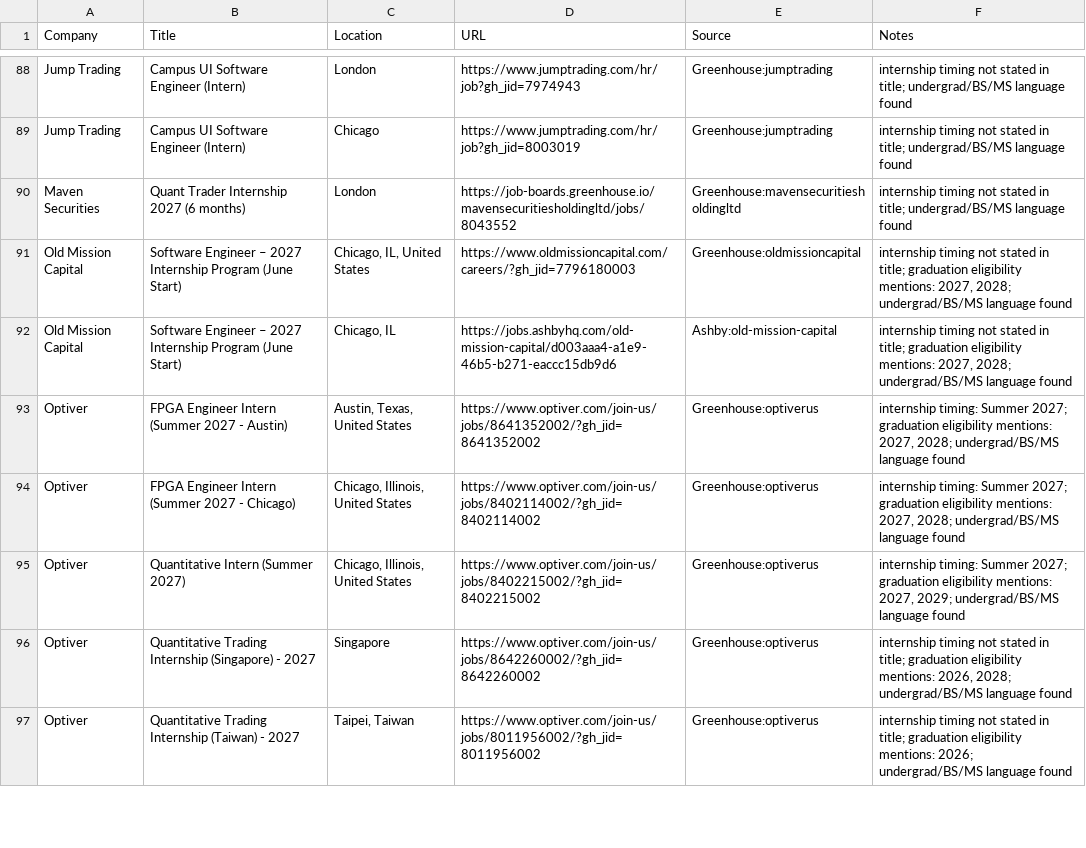
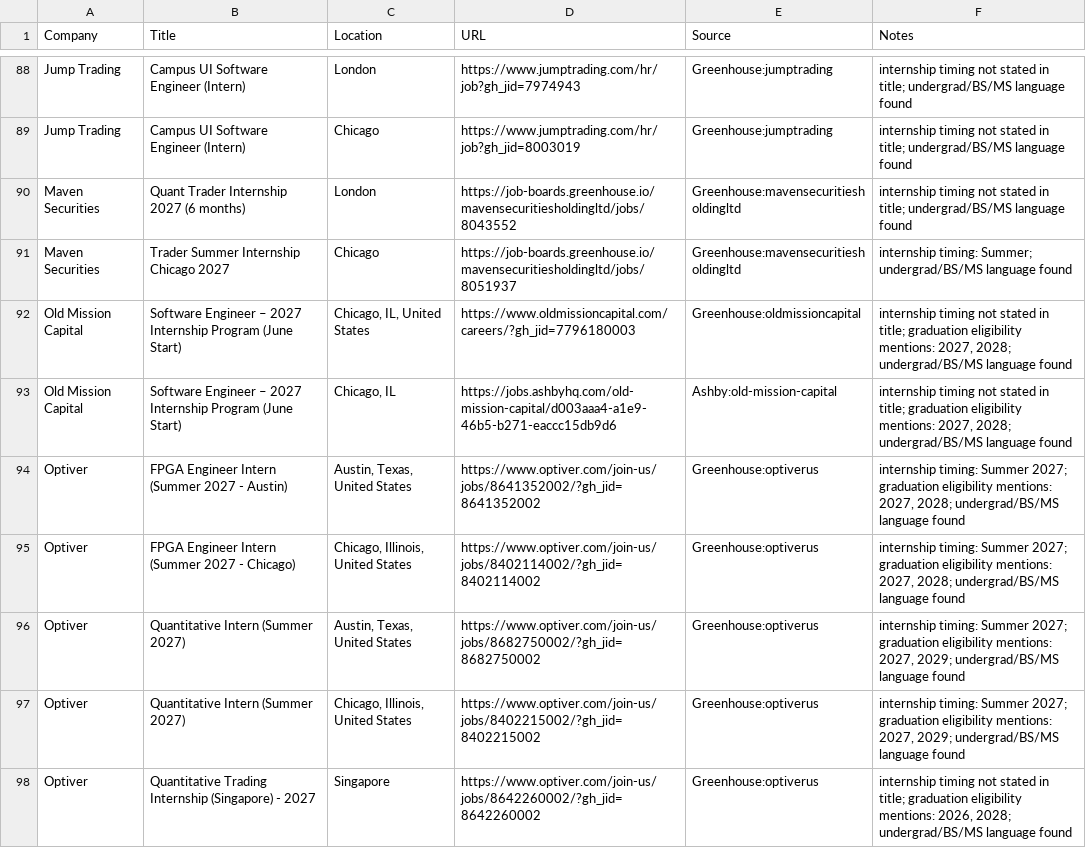
Before and after one commit to Jiang6082/QJS, a CSV file: reports/quant_internship_roles_scan.csv, drawn as a sheet; only a part is shown, gaps mark what is left out; the shorter side is filled out with more unchanged rows; the diff names each change by its address in the sheet, - before the commit and + after, or states it on an @@ line.

```diff
--- a/reports/quant_internship_roles_scan.csv
+++ b/reports/quant_internship_roles_scan.csv
+row 91: Maven Securities | Trader Summer Internship Chicago 2027 | Chicago | https://job-boards.greenhouse.io/mavensecuritiesholdingltd/jobs/8051937 | Greenhouse:mavensecuritiesholdingltd | internship timing: Summer; undergrad/BS/MS language found
+row 96: Optiver | Quantitative Intern (Summer 2027) | Austin, Texas, United States | https://www.optiver.com/join-us/jobs/8682750002/?gh_jid=8682750002 | Greenhouse:optiverus | internship timing: Summer 2027; graduation eligibility mentions: 2027, 2029; undergrad/BS/MS language found
```
Also changed, not shown: reports/quant_internship_roles_scan_v2.csv, 17 other files.
